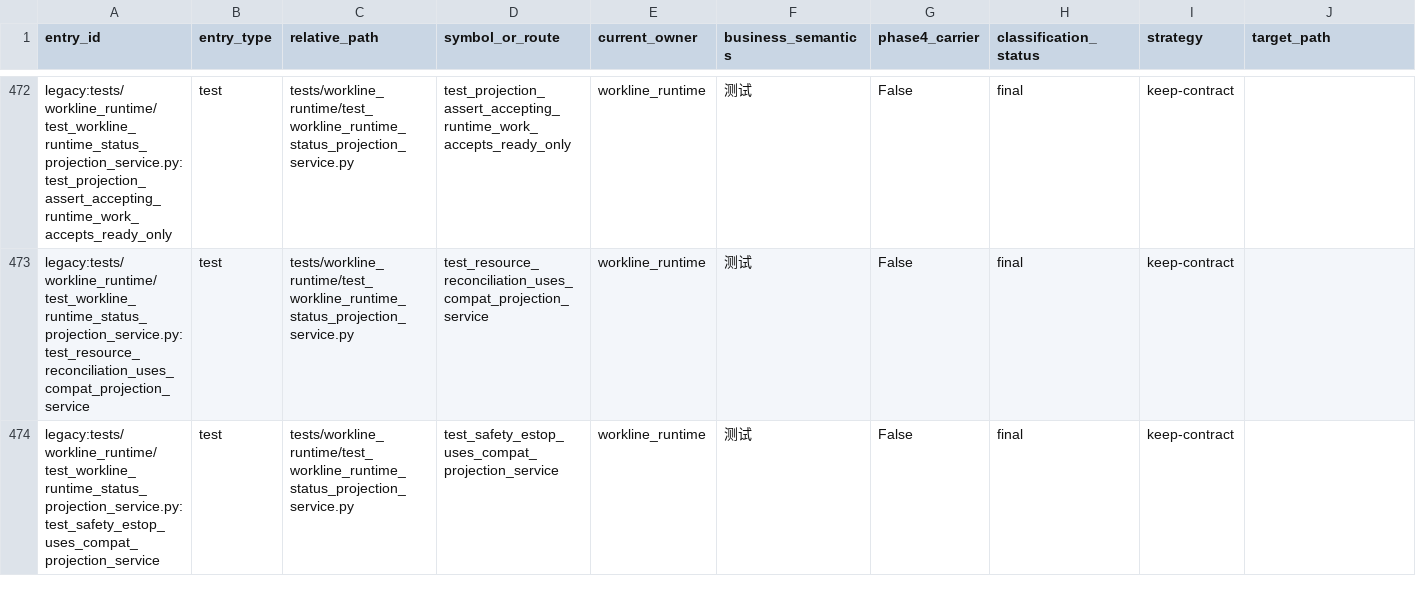
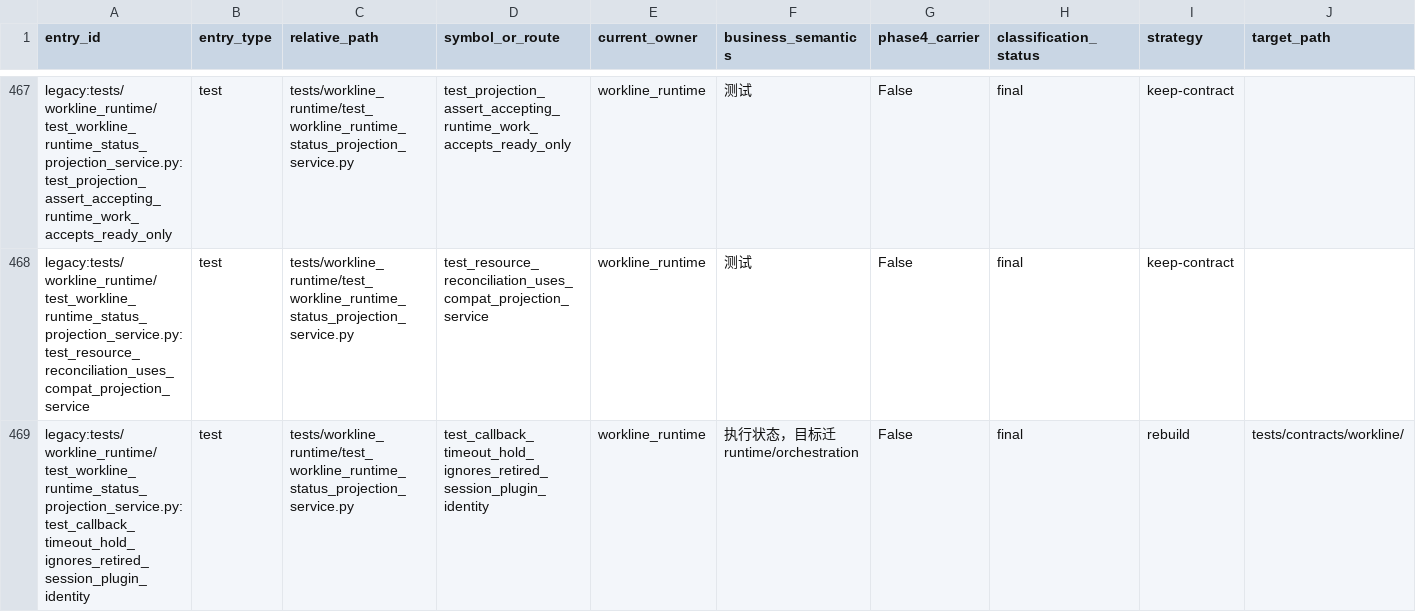
Before and after one commit to kaizhoumasha/wes_backend, a CSV file: docs/architecture/legacy-cleanup-matrix.csv, drawn as a sheet; only a part is shown, gaps mark what is left out; the shorter side is filled out with more unchanged rows; rows hold the shown columns only; the diff covers the shown part only; the diff names each change by its address in the sheet, - before the commit and + after, or states it on an @@ line.

Commit message:
fix(runtime): 删除无 owner 调试入口并补齐退役迁移
删除已失去业务 owner 的人工操作与沙箱结果公共合同，补齐退役表清理、诊断文案、legacy 台账和 HEAVY selector 验证。

```diff
--- a/docs/architecture/legacy-cleanup-matrix.csv
+++ b/docs/architecture/legacy-cleanup-matrix.csv
+row 469: legacy:tests/workline_runtime/test_workline_runtime_status_projection_service.py:test_callback_timeout_hold_ignores_retired_session_plugin_identity | test | tests/workline_runtime/test_workline_runtime_status_projection_service.py | test_callback_timeout_hold_ignores_retired_session_plugin_identity | workline_runtime | 执行状态，目标迁 runtime/orchestration | False | final | rebuild | tests/contracts/workline/
```
Also changed, not shown: 2 added rows, 6 removed rows and 30 edited cells elsewhere in this file, 15 other files.
